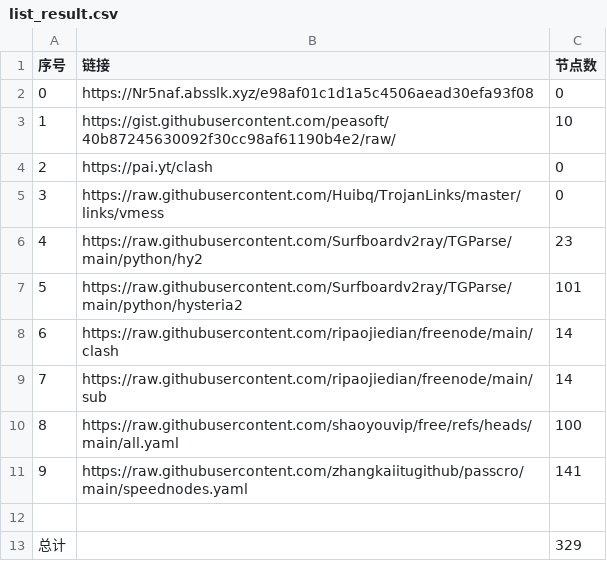
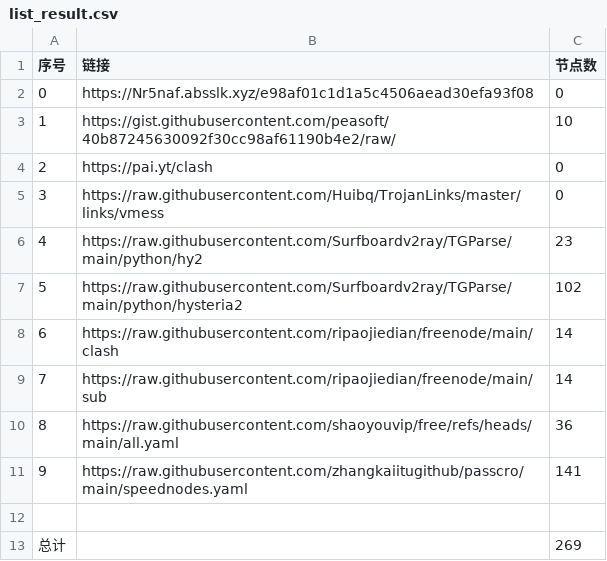
Before and after one commit to Emilcookie/NoMoreWalls, a CSV file: list_result.csv, drawn as a sheet.

```diff
--- a/list_result.csv
+++ b/list_result.csv
@@ -6,8 +6,8 @@
 4,https://raw.githubusercontent.com/Surfboardv2ray/TGParse/main/python/hy2,23
-5,https://raw.githubusercontent.com/Surfboardv2ray/TGParse/main/python/hysteria2,101
+5,https://raw.githubusercontent.com/Surfboardv2ray/TGParse/main/python/hysteria2,102
 6,https://raw.githubusercontent.com/ripaojiedian/freenode/main/clash,14
 7,https://raw.githubusercontent.com/ripaojiedian/freenode/main/sub,14
-8,https://raw.githubusercontent.com/shaoyouvip/free/refs/heads/main/all.yaml,100
+8,https://raw.githubusercontent.com/shaoyouvip/free/refs/heads/main/all.yaml,36
 9,https://raw.githubusercontent.com/zhangkaiitugithub/passcro/main/speednodes.yaml,141
 
-总计,,329
+总计,,269
```
Also changed, not shown: 24 other files.
